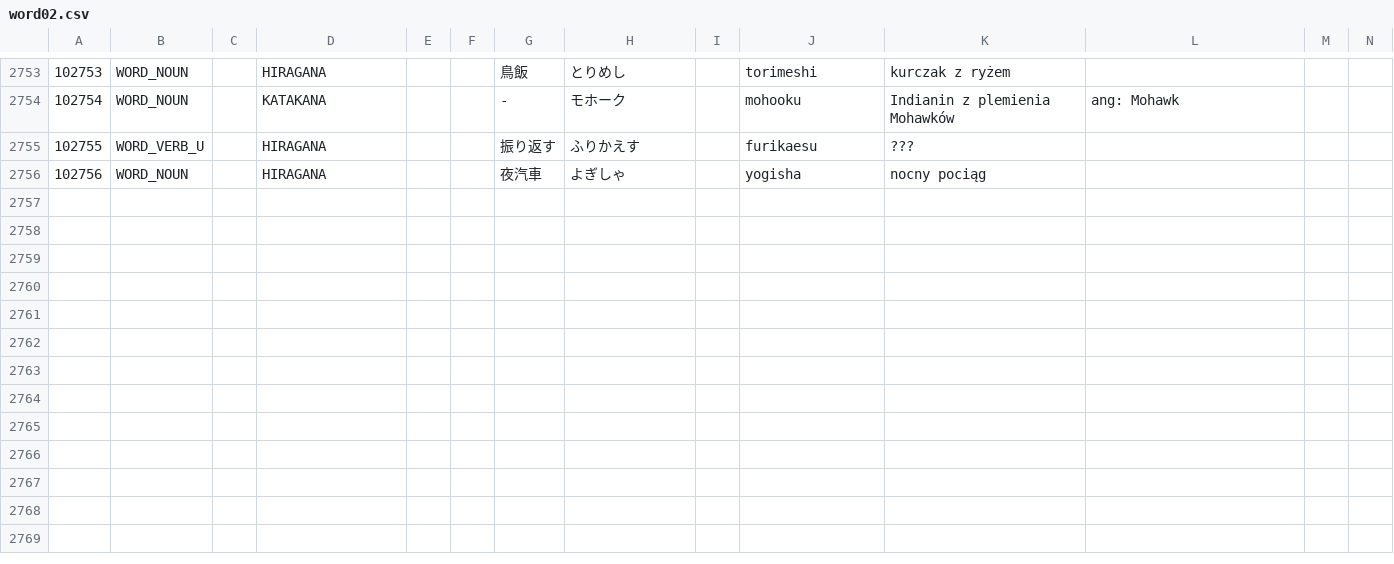
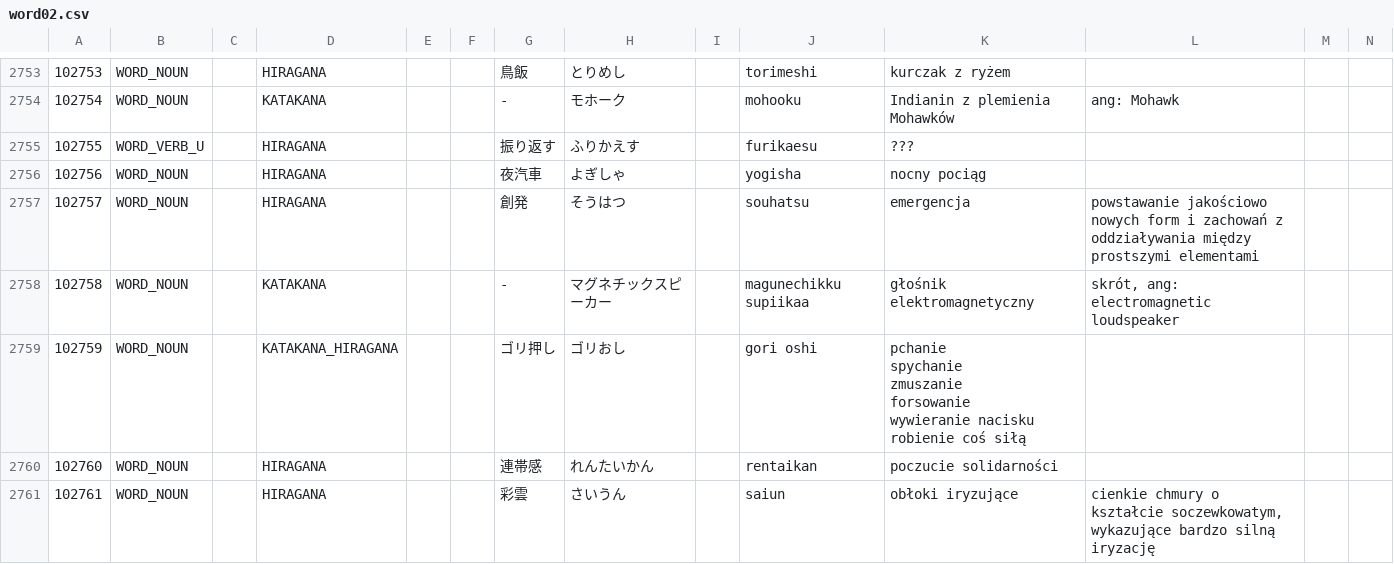
Before and after one commit to dedyk/JaponskiSlownik, a CSV file: input/word02.csv, drawn as a sheet; only a part is shown, gaps mark what is left out; ↵ is a line break in a cell; the diff names each change by its address in the sheet, - before the commit and + after, or states it on an @@ line.

```diff
--- a/input/word02.csv
+++ b/input/word02.csv
+row 2757: 102757 | WORD_NOUN |  | HIRAGANA |  |  | 創発 | そうはつ |  | souhatsu | emergencja | powstawanie jakościowo nowych form i zachowań z oddziaływania między prostszymi elementami
+row 2758: 102758 | WORD_NOUN |  | KATAKANA |  |  | - | マグネチックスピーカー |  | magunechikku supiikaa | głośnik elektromagnetyczny | skrót, ang: electromagnetic loudspeaker
+row 2759: 102759 | WORD_NOUN |  | KATAKANA_HIRAGANA |  |  | ゴリ押し | ゴリおし |  | gori oshi | pchanie ↵ spychanie ↵ zmuszanie ↵ forsowanie ↵ wywieranie nacisku ↵ robienie coś siłą
+row 2760: 102760 | WORD_NOUN |  | HIRAGANA |  |  | 連帯感 | れんたいかん |  | rentaikan | poczucie solidarności
+row 2761: 102761 | WORD_NOUN |  | HIRAGANA |  |  | 彩雲 | さいうん |  | saiun | obłoki iryzujące | cienkie chmury o kształcie soczewkowatym, wykazujące bardzo silną iryzację
```
Also changed, not shown: 1 other file.
